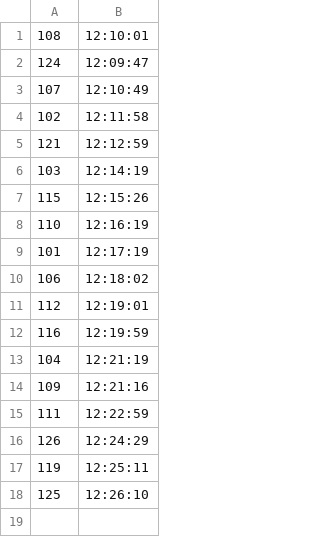
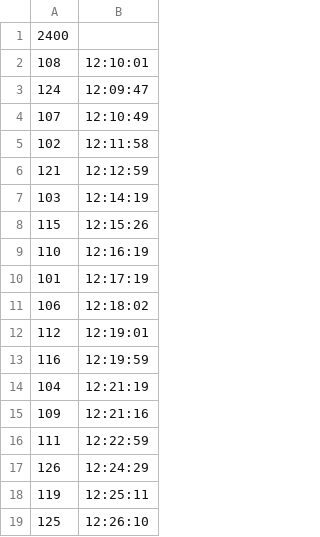
Before and after one commit to ArtyomPeshkov/sport-management-system, a CSV file: csvFiles/configuration/points/cp24.csv, drawn as a sheet.

```diff
--- a/csvFiles/configuration/points/cp24.csv
+++ b/csvFiles/configuration/points/cp24.csv
@@ -1 +1,2 @@
+2400,
 108,12:10:01
```
Also changed, not shown: csvFiles/configuration/points/cp22.csv, csvFiles/configuration/points/cp23.csv, 16 other files.
